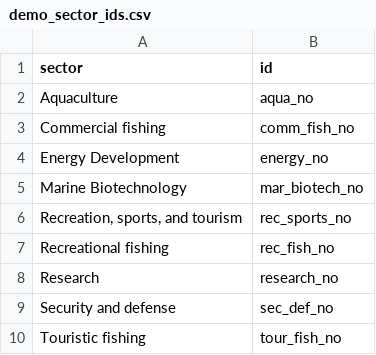
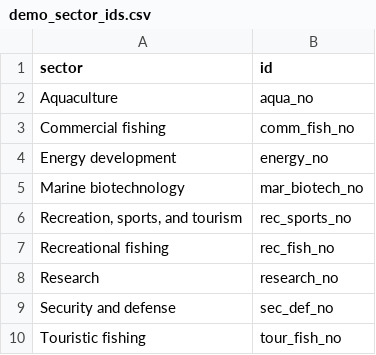
Before and after one commit to mcclintock-lab/ous-shiny-demo, a CSV file: data/demo_sector_ids.csv, drawn as a sheet.

Commit message:
fix casing in sector names

```diff
--- a/data/demo_sector_ids.csv
+++ b/data/demo_sector_ids.csv
@@ -3,4 +3,4 @@ Aquaculture,aqua_no
 Commercial fishing,comm_fish_no
-Energy Development,energy_no
-Marine Biotechnology,mar_biotech_no
+Energy development,energy_no
+Marine biotechnology,mar_biotech_no
 "Recreation, sports, and tourism",rec_sports_no
```
Also changed, not shown: 5 other files.
